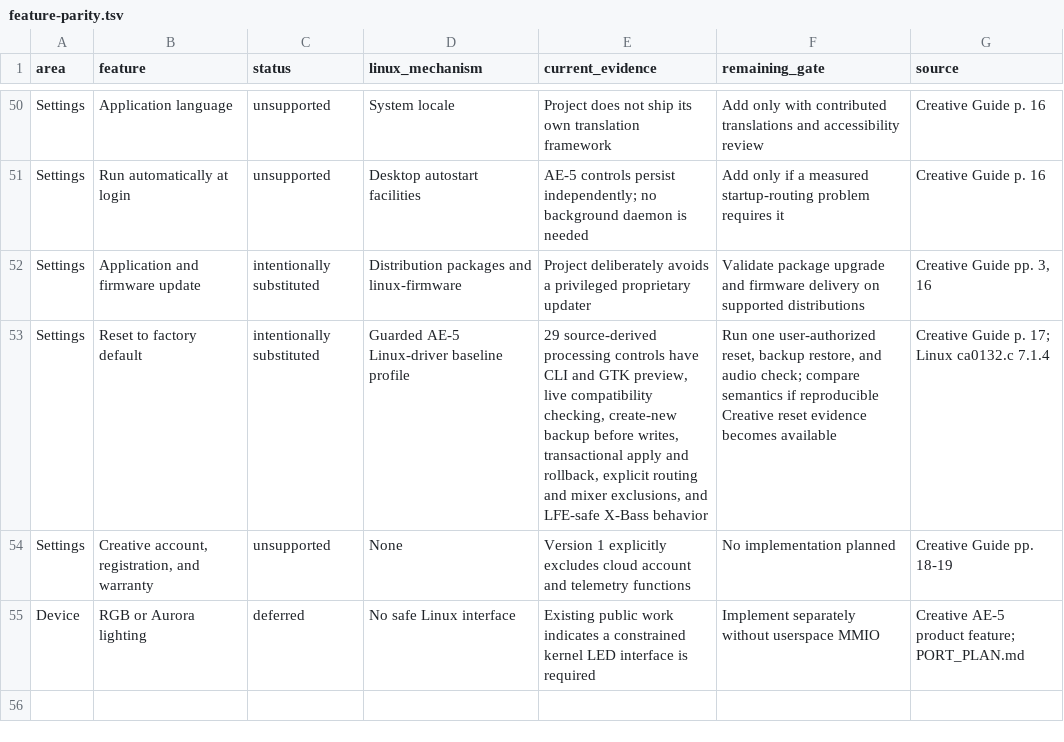
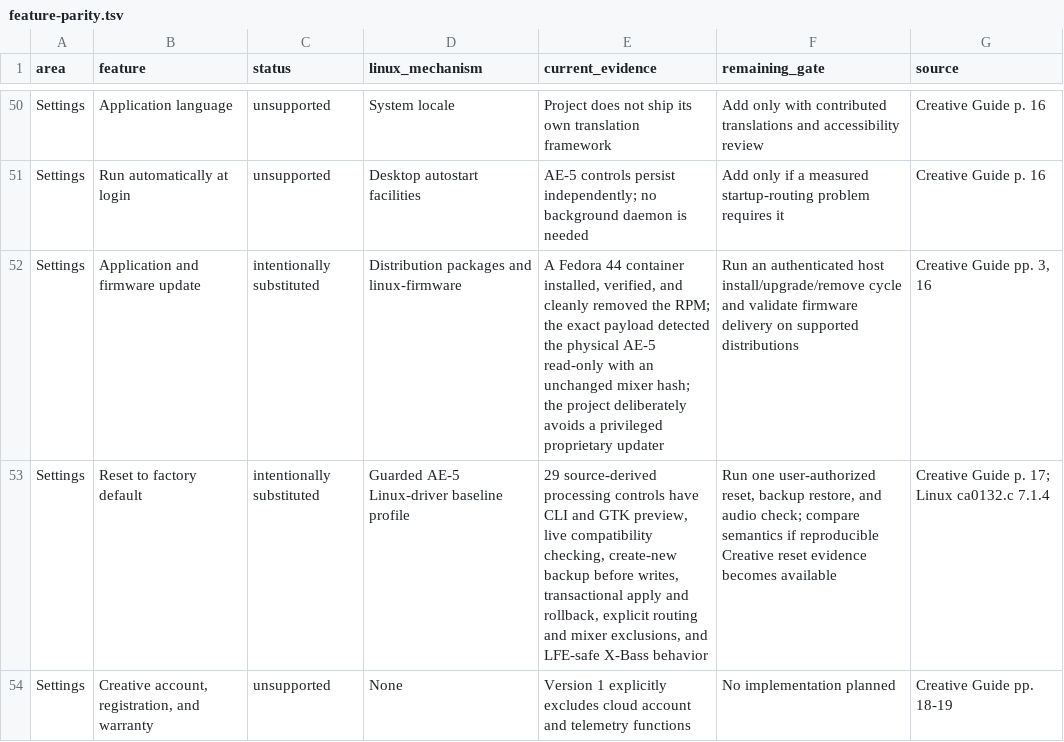
Before and after one commit to klimovich008/ae5-linux-control, a TSV file: feature-parity.tsv, drawn as a sheet; only a part is shown, gaps mark what is left out; the shorter side is filled out with more unchanged rows.

```diff
--- a/feature-parity.tsv
+++ b/feature-parity.tsv
@@ -51,3 +51,3 @@ Settings	Application language	unsupported	System locale	Project does not ship it
 Settings	Run automatically at login	unsupported	Desktop autostart facilities	AE-5 controls persist independently; no background daemon is needed	Add only if a measured startup-routing problem requires it	Creative Guide p. 16
-Settings	Application and firmware update	intentionally substituted	Distribution packages and linux-firmware	Project deliberately avoids a privileged proprietary updater	Validate package upgrade and firmware delivery on supported distributions	Creative Guide pp. 3, 16
+Settings	Application and firmware update	intentionally substituted	Distribution packages and linux-firmware	A Fedora 44 container installed, verified, and cleanly removed the RPM; the exact payload detected the physical AE-5 read-only with an unchanged mixer hash; the project deliberately avoids a privileged proprietary updater	Run an authenticated host install/upgrade/remove cycle and validate firmware delivery on supported distributions	Creative Guide pp. 3, 16
 Settings	Reset to factory default	intentionally substituted	Guarded AE-5 Linux-driver baseline profile	29 source-derived processing controls have CLI and GTK preview, live compatibility checking, create-new backup before writes, transactional apply and rollback, explicit routing and mixer exclusions, and LFE-safe X-Bass behavior	Run one user-authorized reset, backup restore, and audio check; compare semantics if reproducible Creative reset evidence becomes available	Creative Guide p. 17; Linux ca0132.c 7.1.4
```
Also changed, not shown: 3 other files.
